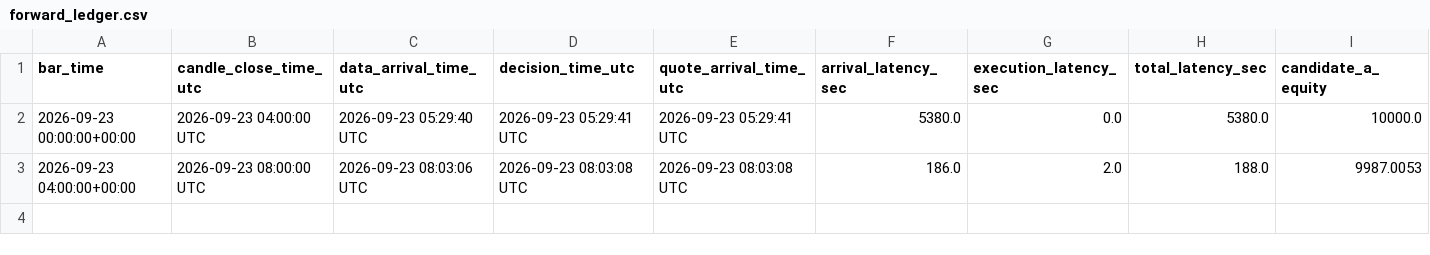
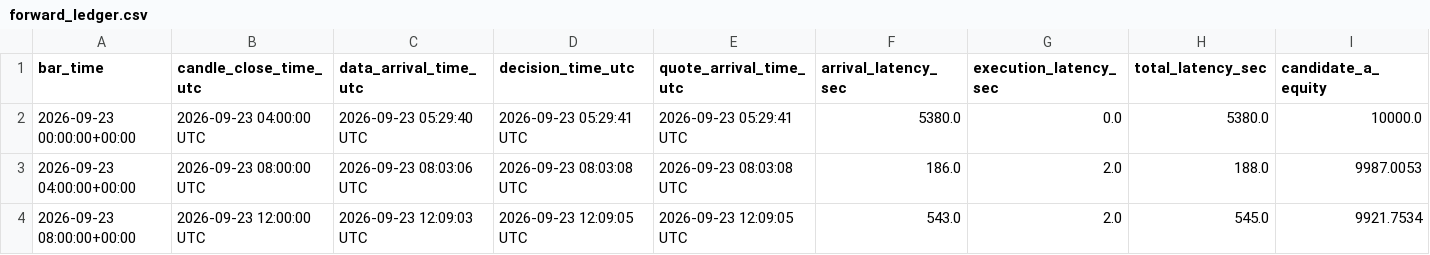
Before and after one commit to liuqi6776/crypto, a CSV file: data/forward_tracking/forward_ledger.csv, drawn as a sheet; only a part is shown; rows hold the shown columns only; the diff names each change by its address in the sheet, - before the commit and + after, or states it on an @@ line.

```diff
--- a/data/forward_tracking/forward_ledger.csv
+++ b/data/forward_tracking/forward_ledger.csv
+row 4: 2026-09-23 08:00:00+00:00 | 2026-09-23 12:00:00 UTC | 2026-09-23 12:09:03 UTC | 2026-09-23 12:09:05 UTC | 2026-09-23 12:09:05 UTC | 543.0 | 2.0 | 545.0 | 9921.7534
```
Also changed, not shown: 38 other files.
